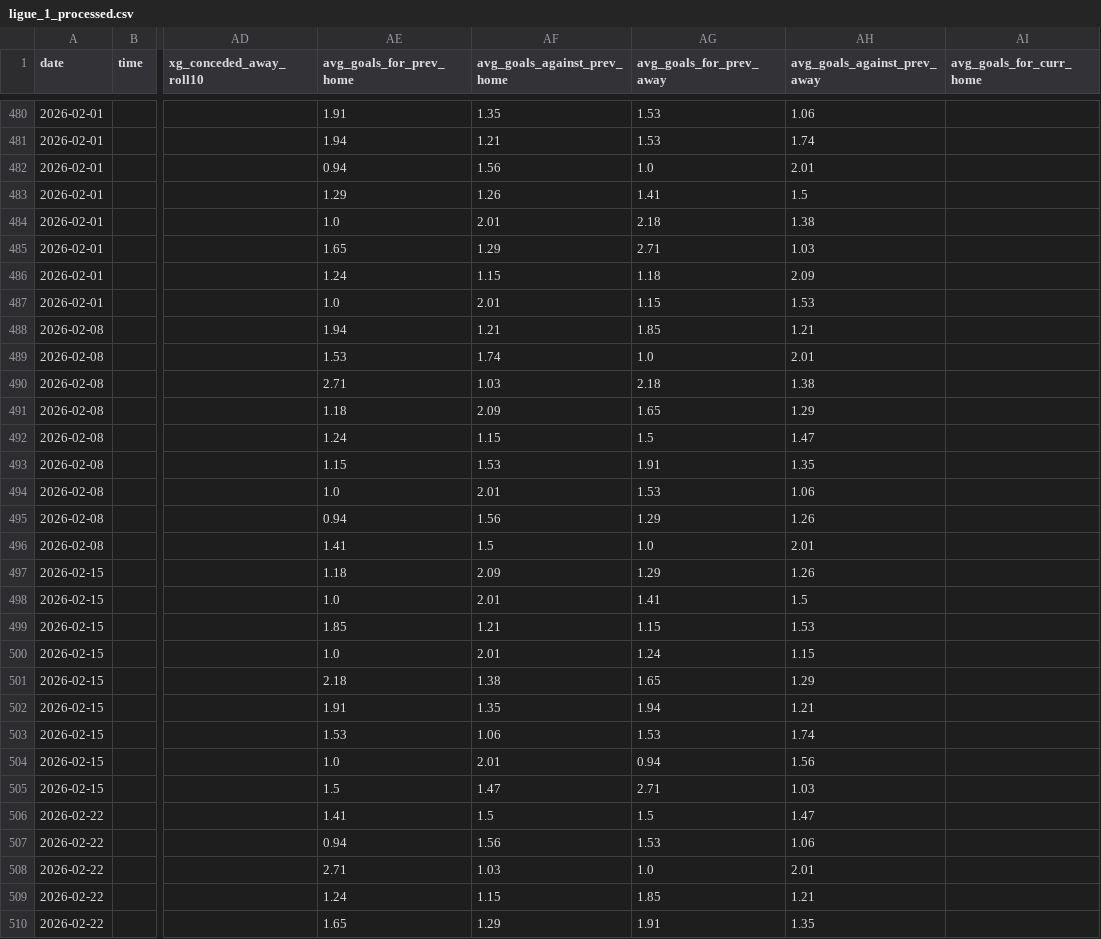
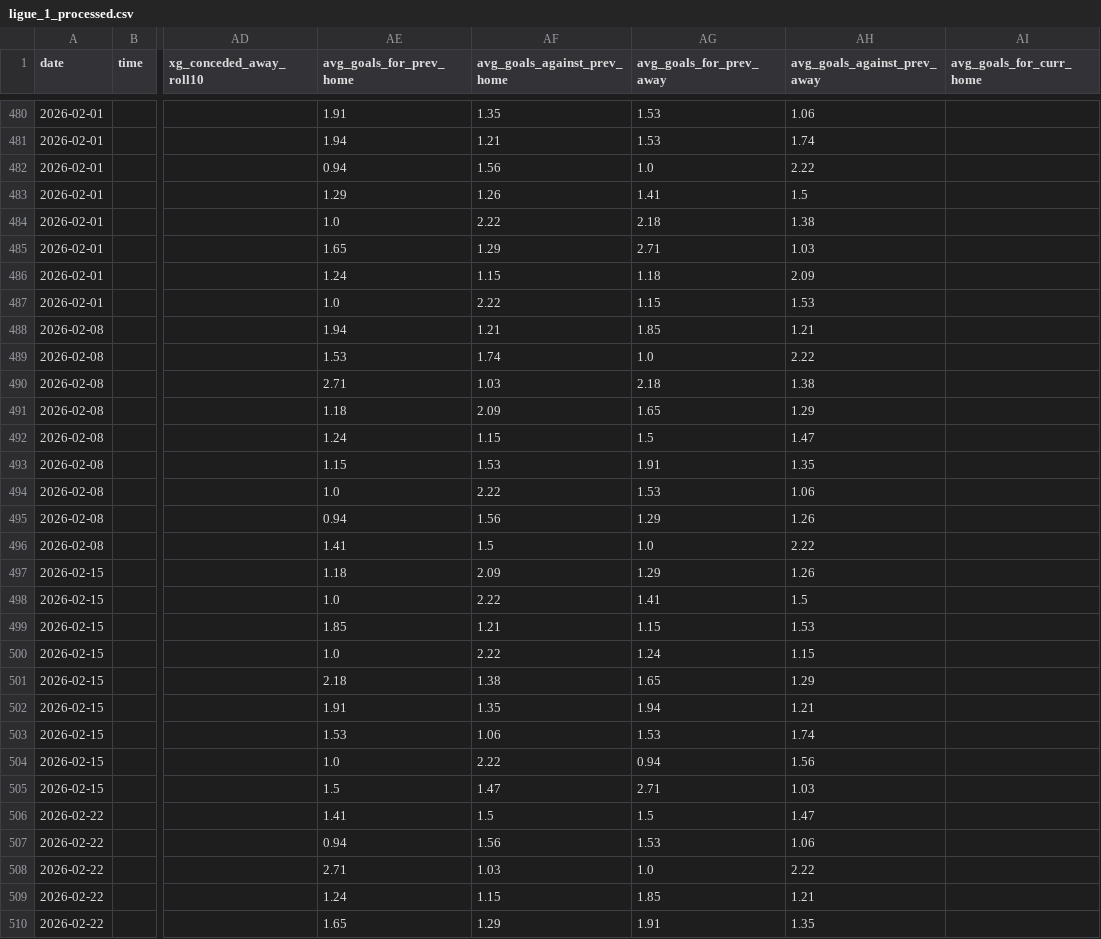
Before and after one commit to SindreUlsaker/Football_prediction, a CSV file: data/processed/ligue_1_processed.csv, drawn as a sheet; only a part is shown, gaps mark what is left out; the diff covers the shown part only; the diff names each change by its address in the sheet, - before the commit and + after, or states it on an @@ line.

```diff
--- a/data/processed/ligue_1_processed.csv
+++ b/data/processed/ligue_1_processed.csv
-AH482 (avg_goals_against_prev_away): 2.01
+AH482 (avg_goals_against_prev_away): 2.22
-AF484 (avg_goals_against_prev_home): 2.01
+AF484 (avg_goals_against_prev_home): 2.22
-AF487 (avg_goals_against_prev_home): 2.01
+AF487 (avg_goals_against_prev_home): 2.22
-AH489 (avg_goals_against_prev_away): 2.01
+AH489 (avg_goals_against_prev_away): 2.22
-AF494 (avg_goals_against_prev_home): 2.01
+AF494 (avg_goals_against_prev_home): 2.22
-AH496 (avg_goals_against_prev_away): 2.01
+AH496 (avg_goals_against_prev_away): 2.22
-AF498 (avg_goals_against_prev_home): 2.01
+AF498 (avg_goals_against_prev_home): 2.22
-AF500 (avg_goals_against_prev_home): 2.01
+AF500 (avg_goals_against_prev_home): 2.22
-AF504 (avg_goals_against_prev_home): 2.01
+AF504 (avg_goals_against_prev_home): 2.22
-AH508 (avg_goals_against_prev_away): 2.01
+AH508 (avg_goals_against_prev_away): 2.22
```
Also changed, not shown: 95 edited cells elsewhere in this file, data/processed/bundesliga_processed.csv, data/processed/premier_league_processed.csv, 10 other files.
